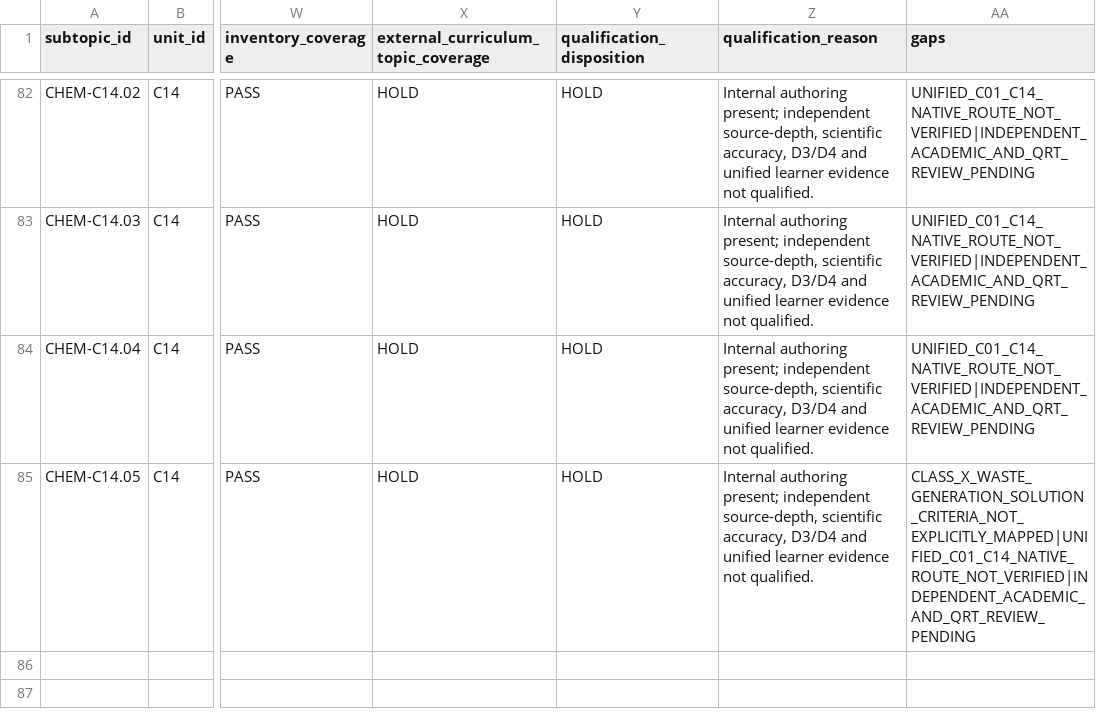
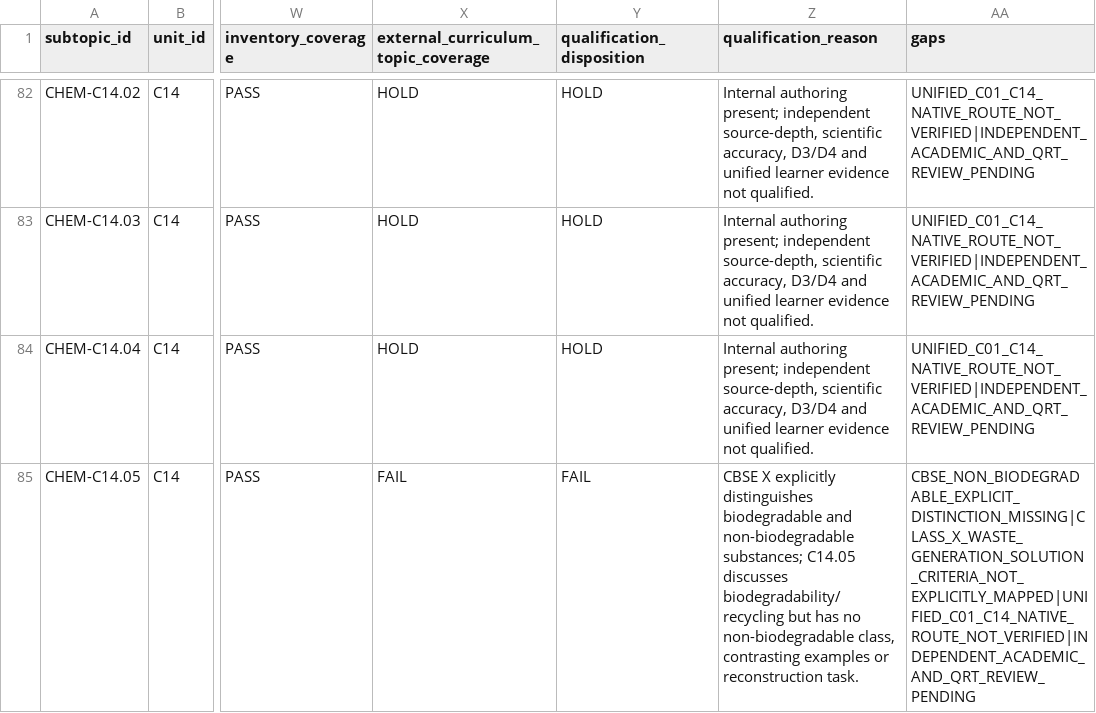
Before and after one commit to reallakshman19/Grade9v4.1, a CSV file: docs/audits/chemistry-c01-c14/CHEMISTRY_C01_C14_EVIDENCE_MATRIX_R1.csv, drawn as a sheet; only a part is shown, gaps mark what is left out; the diff names each change by its address in the sheet, - before the commit and + after, or states it on an @@ line.

Commit message:
audit(chem): classify missing non-biodegradable teaching as third official syllabus FAIL

```diff
--- a/docs/audits/chemistry-c01-c14/CHEMISTRY_C01_C14_EVIDENCE_MATRIX_R1.csv
+++ b/docs/audits/chemistry-c01-c14/CHEMISTRY_C01_C14_EVIDENCE_MATRIX_R1.csv
-X85: HOLD
+X85: FAIL
-Y85 (qualification_disposition): HOLD
+Y85 (qualification_disposition): FAIL
-Z85 (qualification_reason): Internal authoring present; independent source-depth, scientific accuracy, D3/D4 and unified learner evidence not qualified.
+Z85 (qualification_reason): CBSE X explicitly distinguishes biodegradable and non-biodegradable substances; C14.05 discusses biodegradability/recycling but has no non-biodegradable class, contrasting examples or reconstruction task.
-AA85 (gaps): CLASS_X_WASTE_GENERATION_SOLUTION_CRITERIA_NOT_EXPLICITLY_MAPPED|UNIFIED_C01_C14_NATIVE_ROUTE_NOT_VERIFIED|INDEPENDENT_ACADEMIC_AND_QRT_REVIEW_PENDING
+AA85 (gaps): CBSE_NON_BIODEGRADABLE_EXPLICIT_DISTINCTION_MISSING|CLASS_X_WASTE_GENERATION_SOLUTION_CRITERIA_NOT_EXPLICITLY_MAPPED|UNIFIED_C01_C14_NATIVE_ROUTE_NOT_VERIFIED|INDEPENDENT_ACADEMIC_AND_QRT_REVIEW_PENDING
```
Also changed, not shown: 5 other files.
